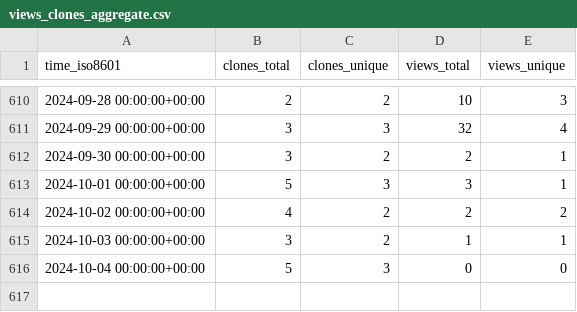
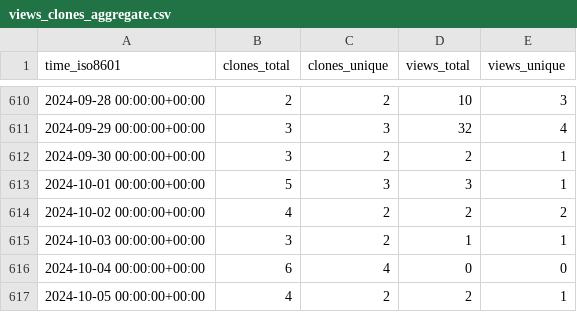
Before and after one commit to sayantikabanik/DataJourney, a CSV file: sayantikabanik/DataJourney/ghrs-data/views_clones_aggregate.csv, drawn as a sheet; only a part is shown, gaps mark what is left out.

```diff
--- a/sayantikabanik/DataJourney/ghrs-data/views_clones_aggregate.csv
+++ b/sayantikabanik/DataJourney/ghrs-data/views_clones_aggregate.csv
@@ -615,2 +615,3 @@ time_iso8601,clones_total,clones_unique,views_total,views_unique
 2024-10-03 00:00:00+00:00,3,2,1,1
-2024-10-04 00:00:00+00:00,5,3,0,0
+2024-10-04 00:00:00+00:00,6,4,0,0
+2024-10-05 00:00:00+00:00,4,2,2,1
```
Also changed, not shown: 1 other file.
